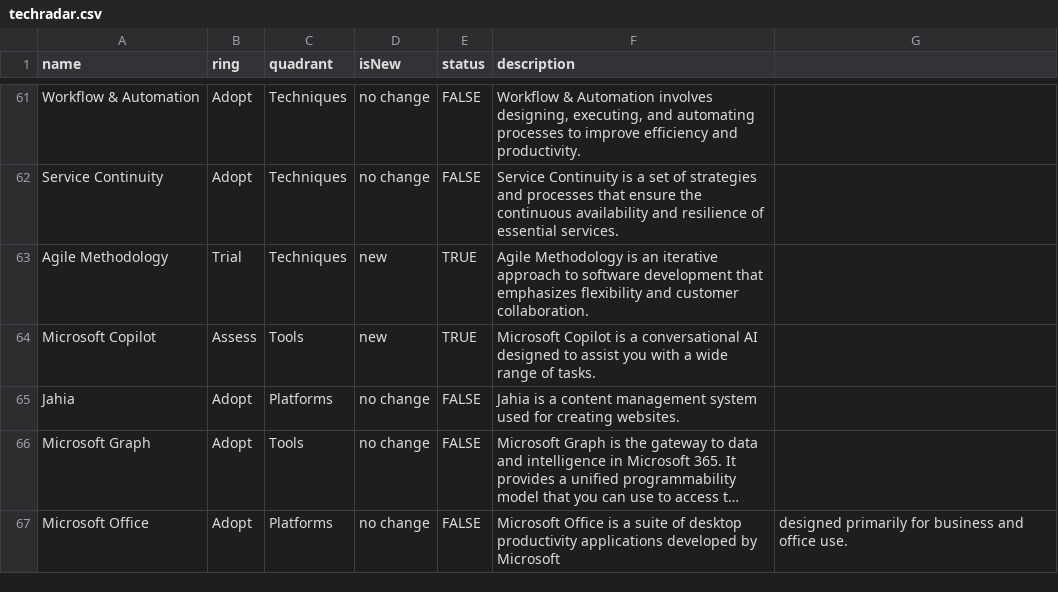
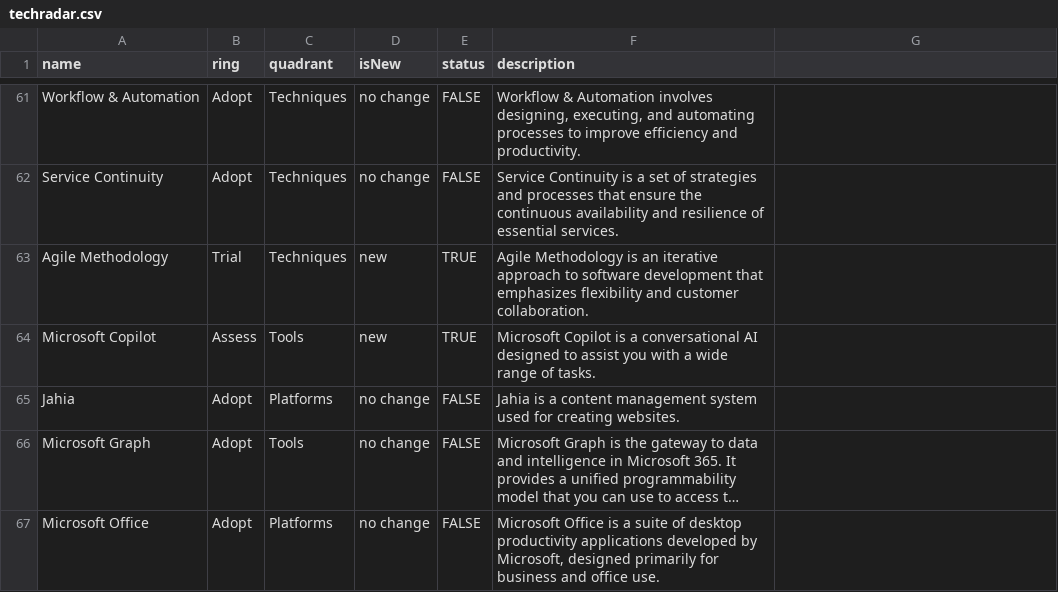
Before and after one commit to Occyss/radar, a CSV file: techradar.csv, drawn as a sheet; only a part is shown, gaps mark what is left out; long unchanged cells end in …; the diff names each change by its address in the sheet, - before the commit and + after, or states it on an @@ line.

Commit message:
Update techradar.csv

```diff
--- a/techradar.csv
+++ b/techradar.csv
-F67 (description): …developed by Microsoft
+F67 (description): …developed by Microsoft, designed primarily for business and office use.
-G67: designed primarily for business and office use.
+G67: (empty)
```
